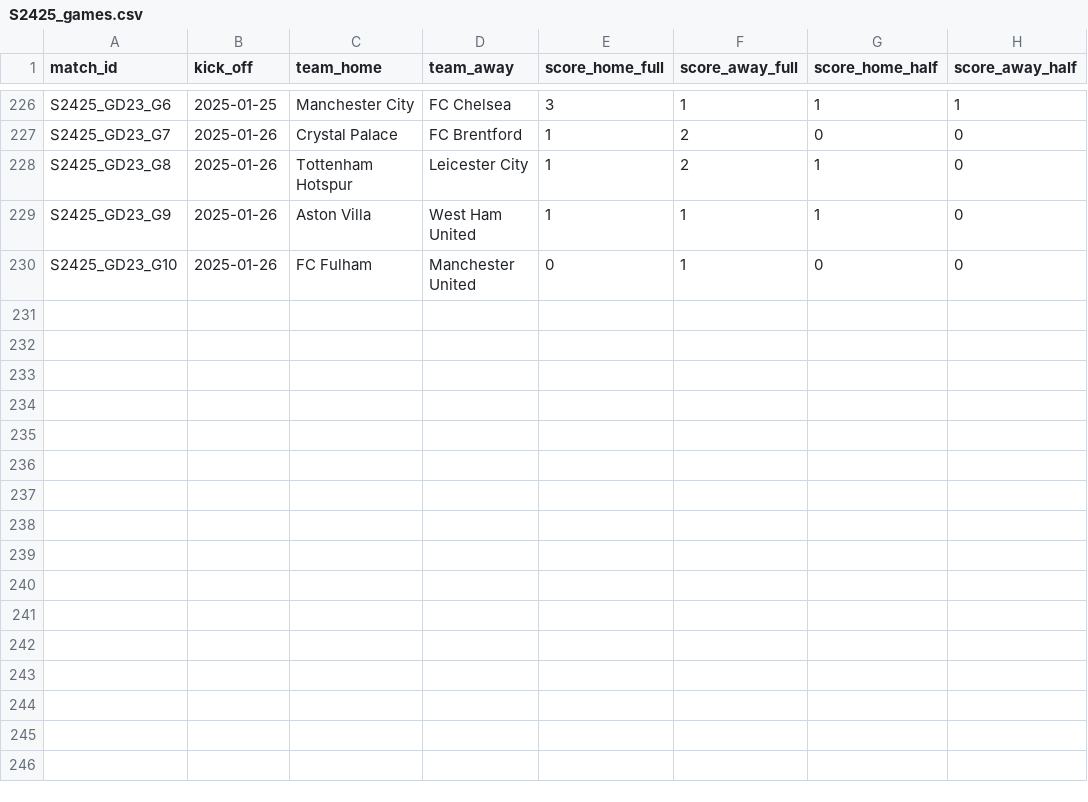
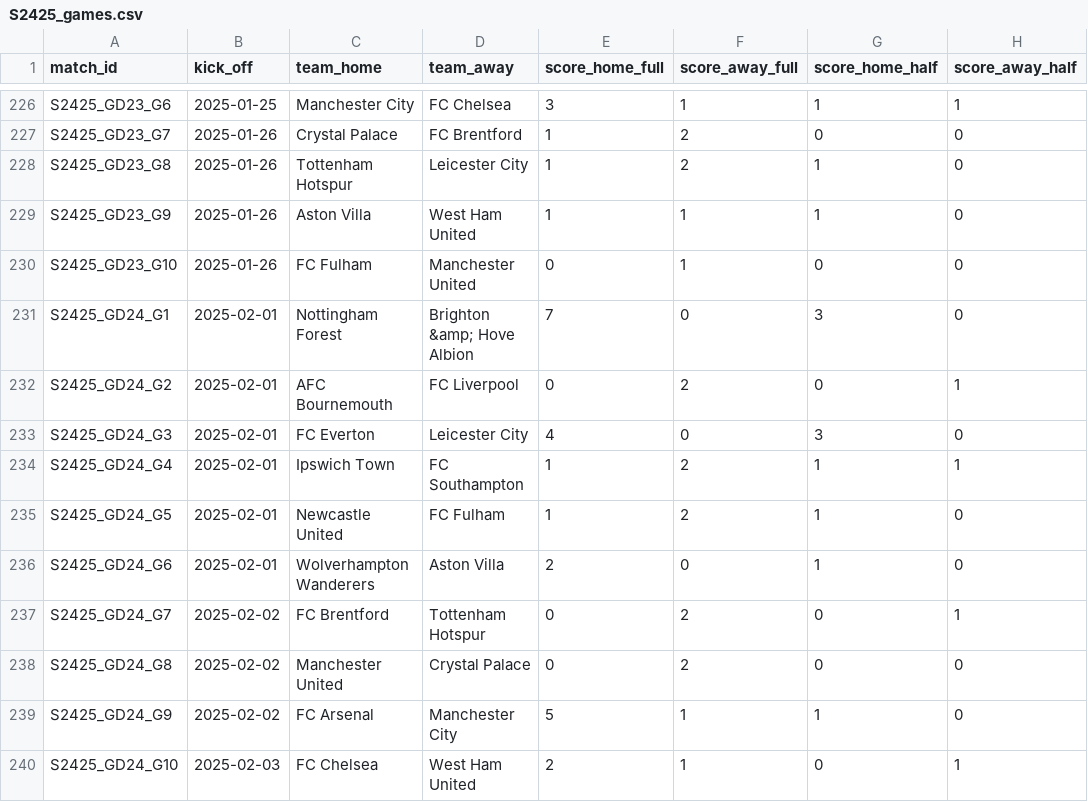
Before and after one commit to AlexAndorra/football-modeling, a CSV file: 10_data/100_RawData/premier-league/S2425_games.csv, drawn as a sheet; only a part is shown, gaps mark what is left out.

```diff
--- a/10_data/100_RawData/premier-league/S2425_games.csv
+++ b/10_data/100_RawData/premier-league/S2425_games.csv
@@ -230 +230,11 @@ S2425_GD23_G9,2025-01-26,Aston Villa,West Ham United,1,1,1,0
 S2425_GD23_G10,2025-01-26,FC Fulham,Manchester United,0,1,0,0
+S2425_GD24_G1,2025-02-01,Nottingham Forest,Brighton &amp; Hove Albion,7,0,3,0
+S2425_GD24_G2,2025-02-01,AFC Bournemouth,FC Liverpool,0,2,0,1
+S2425_GD24_G3,2025-02-01,FC Everton,Leicester City,4,0,3,0
+S2425_GD24_G4,2025-02-01,Ipswich Town,FC Southampton,1,2,1,1
+S2425_GD24_G5,2025-02-01,Newcastle United,FC Fulham,1,2,1,0
+S2425_GD24_G6,2025-02-01,Wolverhampton Wanderers,Aston Villa,2,0,1,0
+S2425_GD24_G7,2025-02-02,FC Brentford,Tottenham Hotspur,0,2,0,1
+S2425_GD24_G8,2025-02-02,Manchester United,Crystal Palace,0,2,0,0
+S2425_GD24_G9,2025-02-02,FC Arsenal,Manchester City,5,1,1,0
+S2425_GD24_G10,2025-02-03,FC Chelsea,West Ham United,2,1,0,1
```
Also changed, not shown: 10_data/100_RawData/bundesliga/S2425_scorers.csv, 10_data/100_RawData/la-liga/S2425_games.csv, 13 other files.
